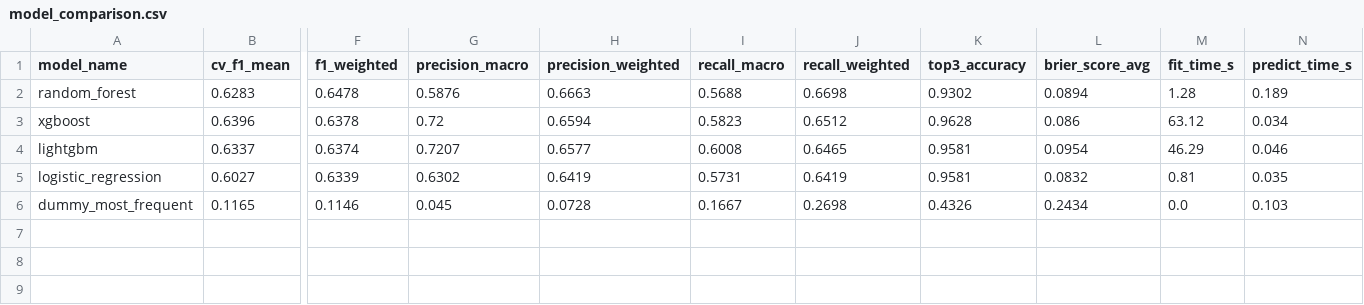
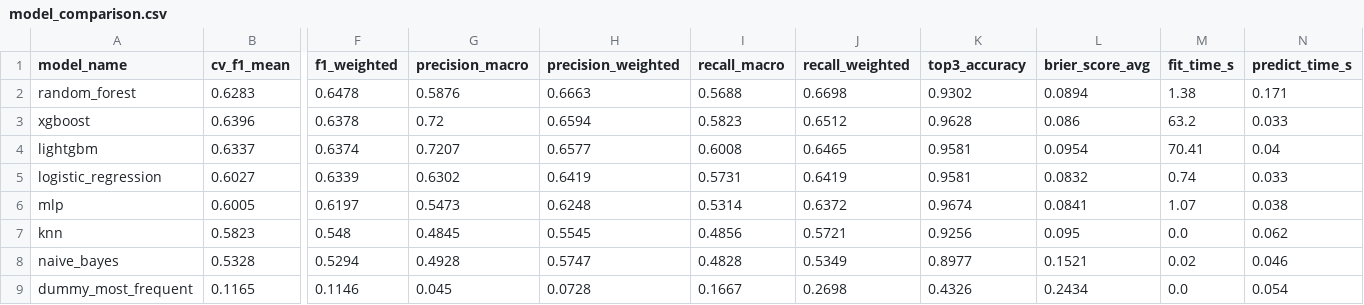
Before and after one commit to juanleal14/TFM-Asistente-leads-automatizar-CRM, a CSV file: experiments/model_comparison.csv, drawn as a sheet; only a part is shown, gaps mark what is left out; addresses are those after the commit; rows hold the shown columns only; the diff names each change by its address in the sheet, - before the commit and + after, or states it on an @@ line.

Commit message:
Add more model families

```diff
--- a/experiments/model_comparison.csv
+++ b/experiments/model_comparison.csv
-M2 (fit_time_s): 1.28
+M2 (fit_time_s): 1.38
-N2 (predict_time_s): 0.189
+N2 (predict_time_s): 0.171
-M3 (fit_time_s): 63.12
+M3 (fit_time_s): 63.2
-N3 (predict_time_s): 0.034
+N3 (predict_time_s): 0.033
-M4 (fit_time_s): 46.29
+M4 (fit_time_s): 70.41
-N4 (predict_time_s): 0.046
+N4 (predict_time_s): 0.04
-M5 (fit_time_s): 0.81
+M5 (fit_time_s): 0.74
-N5 (predict_time_s): 0.035
+N5 (predict_time_s): 0.033
+row 6: mlp | 0.6005 | 0.6197 | 0.5473 | 0.6248 | 0.5314 | 0.6372 | 0.9674 | 0.0841 | 1.07 | 0.038
+row 7: knn | 0.5823 | 0.548 | 0.4845 | 0.5545 | 0.4856 | 0.5721 | 0.9256 | 0.095 | 0.0 | 0.062
+row 8: naive_bayes | 0.5328 | 0.5294 | 0.4928 | 0.5747 | 0.4828 | 0.5349 | 0.8977 | 0.1521 | 0.02 | 0.046
-N9 (predict_time_s): 0.103
+N9 (predict_time_s): 0.054
```
Also changed, not shown: experiments/summary.csv, 2 other files.
